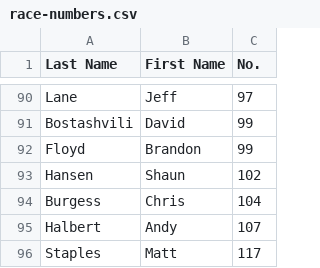
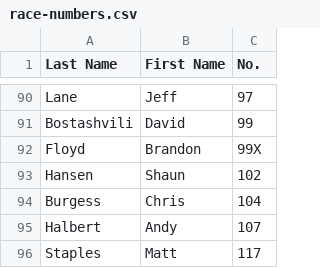
Before and after one commit to wmrra/wmrra-com, a CSV file: csv/race-numbers.csv, drawn as a sheet; only a part is shown, gaps mark what is left out.

Commit message:
fix brandon's #

```diff
--- a/csv/race-numbers.csv
+++ b/csv/race-numbers.csv
@@ -91,3 +91,3 @@ Lane,Jeff,97
 Bostashvili,David,99
-Floyd, Brandon,99
+Floyd,Brandon,99X
 Hansen,Shaun,102
```
